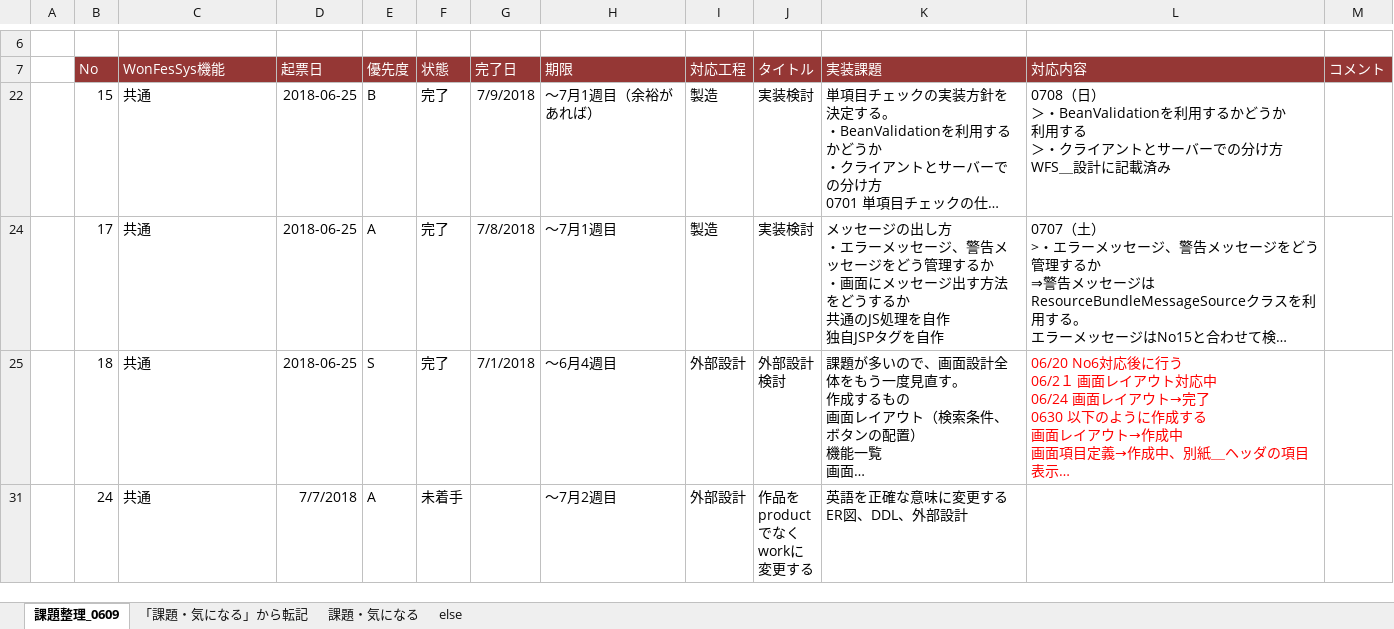
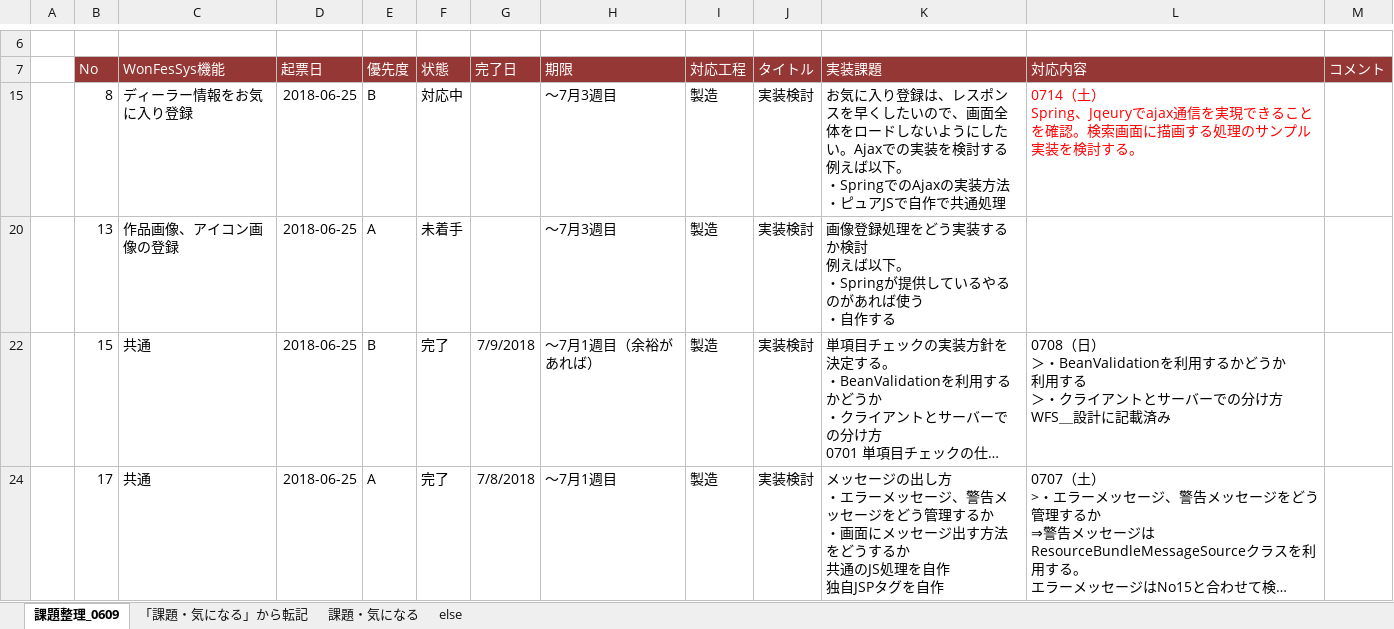
Before and after one commit to gitRock2016/WFS_Design, an Excel workbook: 99.work/課題・気になる.xlsx, sheet 課題整理_0609, drawn as a sheet; only a part is shown, gaps mark what is left out; the shorter side is filled out with more unchanged rows; long unchanged cells end in …; values as stored, in another font and other column widths than the file's, no borders; conditional formats not drawn; ↵ is a line break in a cell; the diff names each change by its address in the sheet, - before the commit and + after, or states it on an @@ line.

```diff
--- a/99.work/課題・気になる.xlsx (sheet 課題整理_0609)
+++ b/99.work/課題・気になる.xlsx (sheet 課題整理_0609)
+row 15:  | 8 | ディーラー情報をお気に入り登録 | 2018-06-25 | B | 対応中 |  | ～7月3週目 | 製造 | 実装検討 | お気に入り登録は、レスポンスを早くしたいので、画面全体をロードしないようにしたい。Ajaxでの実装を検討する ↵ 例えば以下。 ↵ ・SpringでのAjaxの実装方法 ↵ ・ピュアJSで自作で共通処理 | 0714（土） ↵ Spring、Jqeuryでajax通信を実現できることを確認。検索画面に描画する処理のサンプル実装を検討する。
@@ row 20 unhidden:  | 13 | 作品画像、アイコン画像の登録 | 2018-06-25 | A | 未着手 |  | ～7月3週目 | 製造 | 実装検討 | 画像登録処理をどう実装するか検討 ↵ 例えば以下。 ↵ ・Springが提供しているやるのがあれば使う ↵ ・自作する @@
```
Also changed, not shown: 99.work/TODOList.xlsx.
